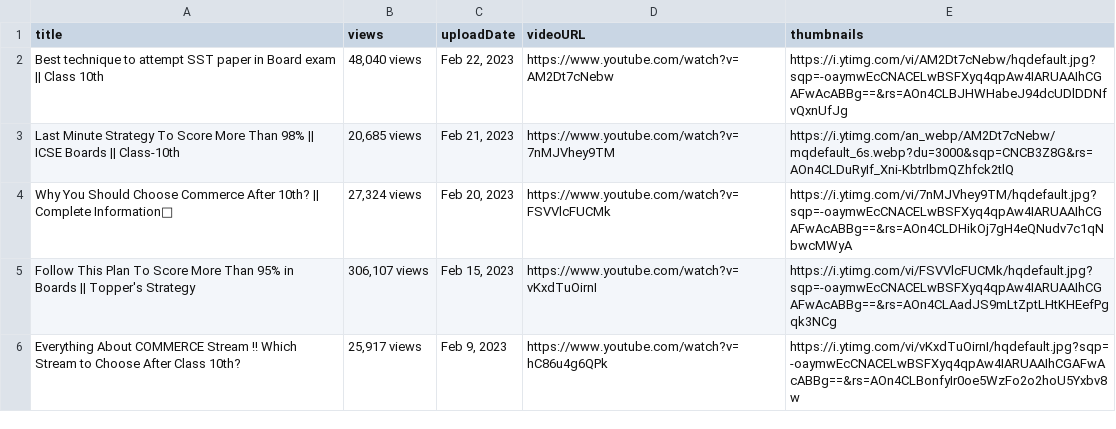
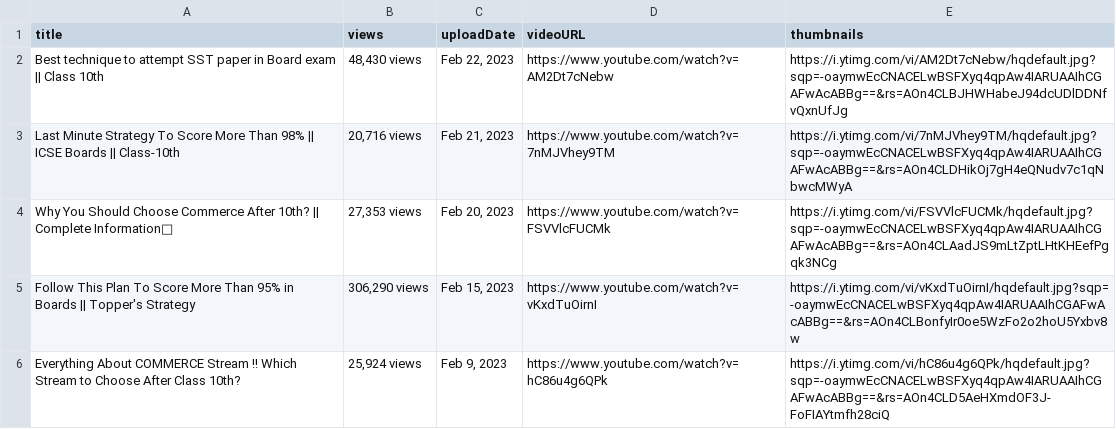
Before and after one commit to utkarshg1/YouTube-Scrapper, a CSV file: YTdata.csv, drawn as a sheet.

```diff
--- a/YTdata.csv
+++ b/YTdata.csv
@@ -1,6 +1,6 @@
 title,views,uploadDate,videoURL,thumbnails
-Best technique to attempt SST paper in Board exam || Class 10th,"48,040 views","Feb 22, 2023",https://www.youtube.com/watch?v=AM2Dt7cNebw,https://i.ytimg.com/vi/AM2Dt7cNebw/hqdefault.jpg?sqp=-oaymwEcCNACELwBSFXyq4qpAw4IARUAAIhCGAFwAcABBg==&rs=AOn4CLBJHWHabeJ94dcUDlDDNfvQxnUfJg
-Last Minute Strategy To Score More Than 98% || ICSE Boards || Class-10th,"20,685 views","Feb 21, 2023",https://www.youtube.com/watch?v=7nMJVhey9TM,https://i.ytimg.com/an_webp/AM2Dt7cNebw/mqdefault_6s.webp?du=3000&sqp=CNCB3Z8G&rs=AOn4CLDuRyIf_Xni-KbtrlbmQZhfck2tlQ
-Why You Should Choose Commerce After 10th? || Complete Information💯,"27,324 views","Feb 20, 2023",https://www.youtube.com/watch?v=FSVVlcFUCMk,https://i.ytimg.com/vi/7nMJVhey9TM/hqdefault.jpg?sqp=-oaymwEcCNACELwBSFXyq4qpAw4IARUAAIhCGAFwAcABBg==&rs=AOn4CLDHikOj7gH4eQNudv7c1qNbwcMWyA
-Follow This Plan To Score More Than 95% in Boards || Topper's Strategy,"306,107 views","Feb 15, 2023",https://www.youtube.com/watch?v=vKxdTuOirnI,https://i.ytimg.com/vi/FSVVlcFUCMk/hqdefault.jpg?sqp=-oaymwEcCNACELwBSFXyq4qpAw4IARUAAIhCGAFwAcABBg==&rs=AOn4CLAadJS9mLtZptLHtKHEefPgqk3NCg
-Everything About COMMERCE Stream !! Which Stream to Choose After Class 10th?,"25,917 views","Feb 9, 2023",https://www.youtube.com/watch?v=hC86u4g6QPk,https://i.ytimg.com/vi/vKxdTuOirnI/hqdefault.jpg?sqp=-oaymwEcCNACELwBSFXyq4qpAw4IARUAAIhCGAFwAcABBg==&rs=AOn4CLBonfyIr0oe5WzFo2o2hoU5Yxbv8w
+Best technique to attempt SST paper in Board exam || Class 10th,"48,430 views","Feb 22, 2023",https://www.youtube.com/watch?v=AM2Dt7cNebw,https://i.ytimg.com/vi/AM2Dt7cNebw/hqdefault.jpg?sqp=-oaymwEcCNACELwBSFXyq4qpAw4IARUAAIhCGAFwAcABBg==&rs=AOn4CLBJHWHabeJ94dcUDlDDNfvQxnUfJg
+Last Minute Strategy To Score More Than 98% || ICSE Boards || Class-10th,"20,716 views","Feb 21, 2023",https://www.youtube.com/watch?v=7nMJVhey9TM,https://i.ytimg.com/vi/7nMJVhey9TM/hqdefault.jpg?sqp=-oaymwEcCNACELwBSFXyq4qpAw4IARUAAIhCGAFwAcABBg==&rs=AOn4CLDHikOj7gH4eQNudv7c1qNbwcMWyA
+Why You Should Choose Commerce After 10th? || Complete Information💯,"27,353 views","Feb 20, 2023",https://www.youtube.com/watch?v=FSVVlcFUCMk,https://i.ytimg.com/vi/FSVVlcFUCMk/hqdefault.jpg?sqp=-oaymwEcCNACELwBSFXyq4qpAw4IARUAAIhCGAFwAcABBg==&rs=AOn4CLAadJS9mLtZptLHtKHEefPgqk3NCg
+Follow This Plan To Score More Than 95% in Boards || Topper's Strategy,"306,290 views","Feb 15, 2023",https://www.youtube.com/watch?v=vKxdTuOirnI,https://i.ytimg.com/vi/vKxdTuOirnI/hqdefault.jpg?sqp=-oaymwEcCNACELwBSFXyq4qpAw4IARUAAIhCGAFwAcABBg==&rs=AOn4CLBonfyIr0oe5WzFo2o2hoU5Yxbv8w
+Everything About COMMERCE Stream !! Which Stream to Choose After Class 10th?,"25,924 views","Feb 9, 2023",https://www.youtube.com/watch?v=hC86u4g6QPk,https://i.ytimg.com/vi/hC86u4g6QPk/hqdefault.jpg?sqp=-oaymwEcCNACELwBSFXyq4qpAw4IARUAAIhCGAFwAcABBg==&rs=AOn4CLD5AeHXmdOF3J-FoFIAYtmfh28ciQ
```
Also changed, not shown: 1 other file.
